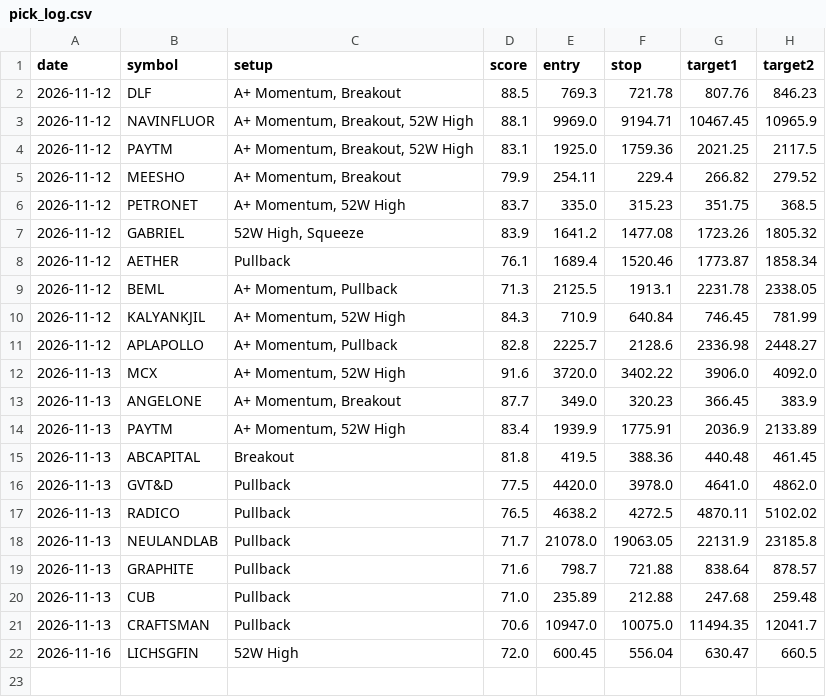
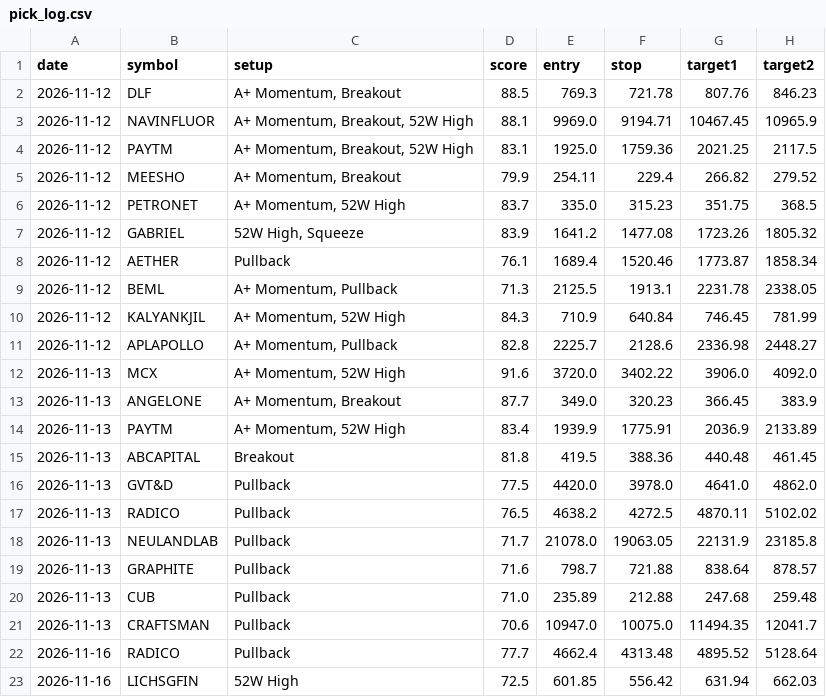
Before and after one commit to nettemvenu12-alt/nifty500-swing-scanner, a CSV file: data/pick_log.csv, drawn as a sheet.

```diff
--- a/data/pick_log.csv
+++ b/data/pick_log.csv
@@ -21,2 +21,3 @@ date,symbol,setup,score,entry,stop,target1,target2
 2026-11-13,CRAFTSMAN,Pullback,70.6,10947.0,10075.0,11494.35,12041.7
-2026-11-16,LICHSGFIN,52W High,72.0,600.45,556.04,630.47,660.5
+2026-11-16,RADICO,Pullback,77.7,4662.4,4313.48,4895.52,5128.64
+2026-11-16,LICHSGFIN,52W High,72.5,601.85,556.42,631.94,662.03
```
Also changed, not shown: 6 other files.
